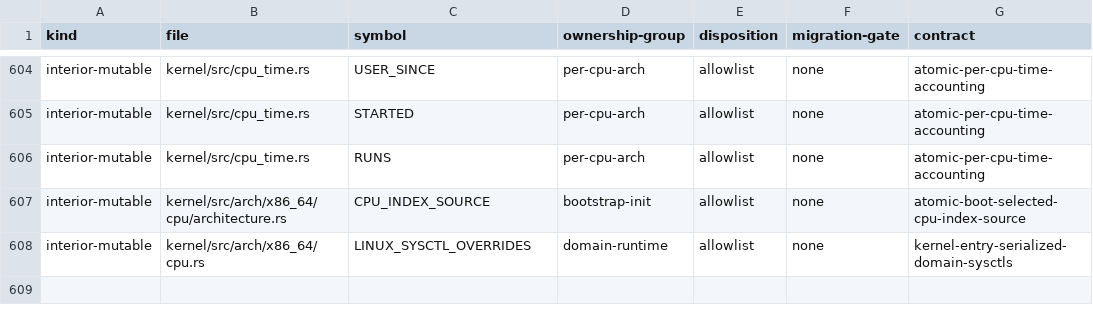
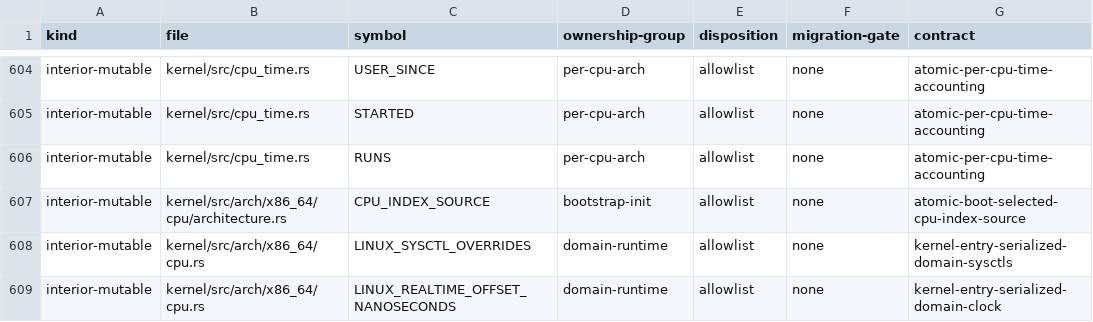
Before and after one commit to rvdende/ginux, a TSV file: docs/feedback-hardening/writable-globals.tsv, drawn as a sheet; only a part is shown, gaps mark what is left out.

```diff
--- a/docs/feedback-hardening/writable-globals.tsv
+++ b/docs/feedback-hardening/writable-globals.tsv
@@ -608 +608,2 @@ interior-mutable	kernel/src/arch/x86_64/cpu/architecture.rs	CPU_INDEX_SOURCE	boo
 interior-mutable	kernel/src/arch/x86_64/cpu.rs	LINUX_SYSCTL_OVERRIDES	domain-runtime	allowlist	none	kernel-entry-serialized-domain-sysctls
+interior-mutable	kernel/src/arch/x86_64/cpu.rs	LINUX_REALTIME_OFFSET_NANOSECONDS	domain-runtime	allowlist	none	kernel-entry-serialized-domain-clock
```
Also changed, not shown: 5 other files.
